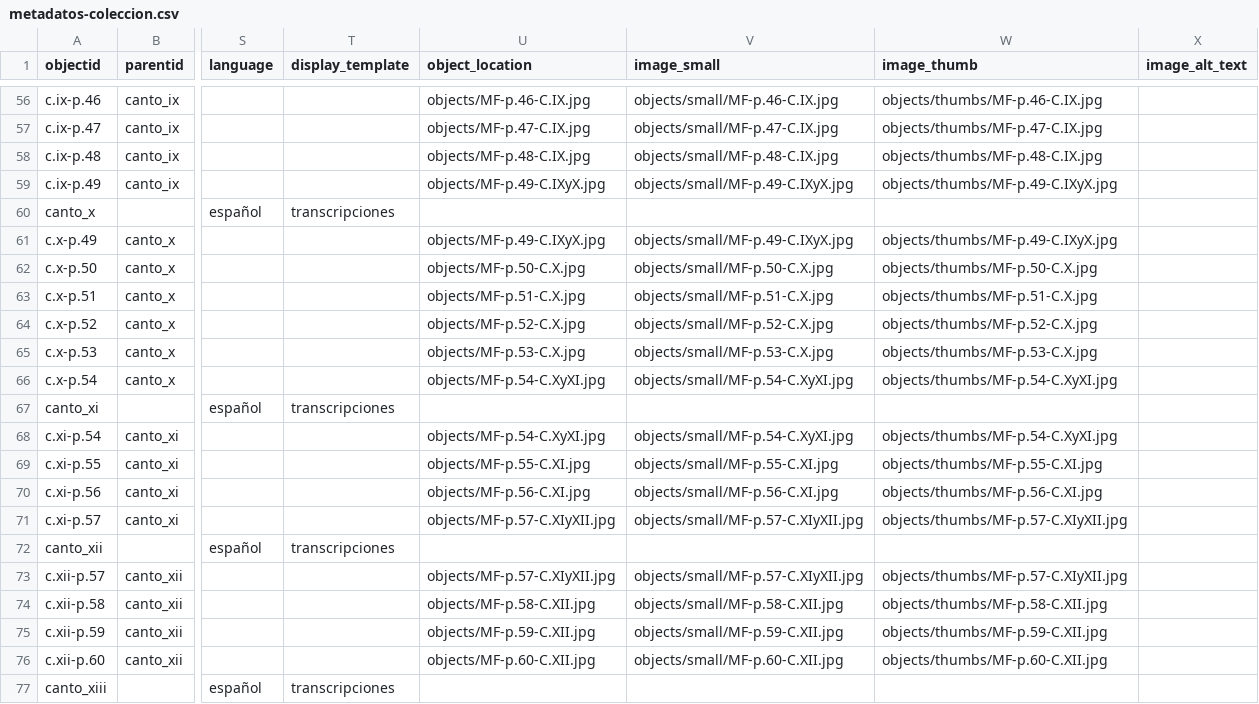
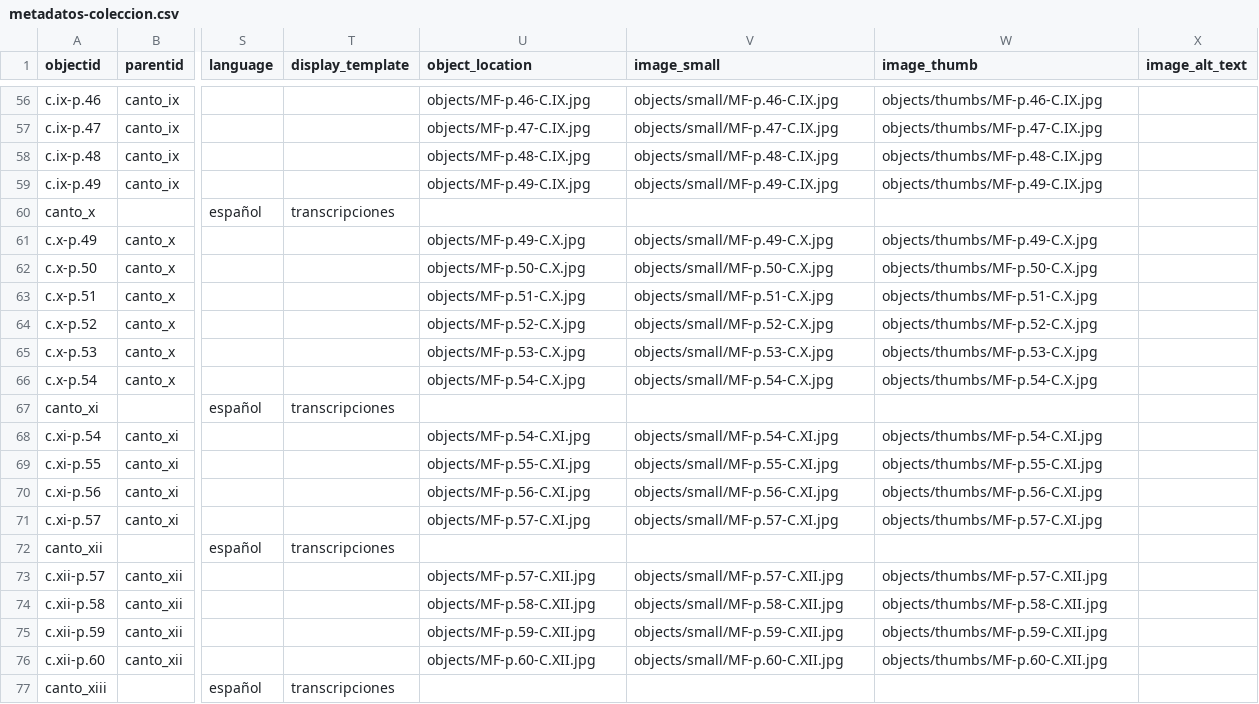
Before and after one commit to AgustinaRyckeboer/nuevoMini-MF, a CSV file: _data/metadatos-coleccion.csv, drawn as a sheet; only a part is shown, gaps mark what is left out; the diff covers the shown part only; the diff names each change by its address in the sheet, - before the commit and + after, or states it on an @@ line.

Commit message:
actualizacion imagenes

```diff
--- a/_data/metadatos-coleccion.csv
+++ b/_data/metadatos-coleccion.csv
-U59 (object_location): objects/MF-p.49-C.IXyX.jpg
+U59 (object_location): objects/MF-p.49-C.IX.jpg
-V59 (image_small): objects/small/MF-p.49-C.IXyX.jpg
+V59 (image_small): objects/small/MF-p.49-C.IX.jpg
-W59 (image_thumb): objects/thumbs/MF-p.49-C.IXyX.jpg
+W59 (image_thumb): objects/thumbs/MF-p.49-C.IX.jpg
-U61 (object_location): objects/MF-p.49-C.IXyX.jpg
+U61 (object_location): objects/MF-p.49-C.X.jpg
-V61 (image_small): objects/small/MF-p.49-C.IXyX.jpg
+V61 (image_small): objects/small/MF-p.49-C.X.jpg
-W61 (image_thumb): objects/thumbs/MF-p.49-C.IXyX.jpg
+W61 (image_thumb): objects/thumbs/MF-p.49-C.X.jpg
-U66 (object_location): objects/MF-p.54-C.XyXI.jpg
+U66 (object_location): objects/MF-p.54-C.X.jpg
-V66 (image_small): objects/small/MF-p.54-C.XyXI.jpg
+V66 (image_small): objects/small/MF-p.54-C.X.jpg
-W66 (image_thumb): objects/thumbs/MF-p.54-C.XyXI.jpg
+W66 (image_thumb): objects/thumbs/MF-p.54-C.X.jpg
-U68 (object_location): objects/MF-p.54-C.XyXI.jpg
+U68 (object_location): objects/MF-p.54-C.XI.jpg
-V68 (image_small): objects/small/MF-p.54-C.XyXI.jpg
+V68 (image_small): objects/small/MF-p.54-C.XI.jpg
-W68 (image_thumb): objects/thumbs/MF-p.54-C.XyXI.jpg
+W68 (image_thumb): objects/thumbs/MF-p.54-C.XI.jpg
-U71 (object_location): objects/MF-p.57-C.XIyXII.jpg
+U71 (object_location): objects/MF-p.57-C.XI.jpg
-V71 (image_small): objects/small/MF-p.57-C.XIyXII.jpg
+V71 (image_small): objects/small/MF-p.57-C.XI.jpg
-W71 (image_thumb): objects/thumbs/MF-p.57-C.XIyXII.jpg
+W71 (image_thumb): objects/thumbs/MF-p.57-C.XI.jpg
-U73 (object_location): objects/MF-p.57-C.XIyXII.jpg
+U73 (object_location): objects/MF-p.57-C.XII.jpg
-V73 (image_small): objects/small/MF-p.57-C.XIyXII.jpg
+V73 (image_small): objects/small/MF-p.57-C.XII.jpg
-W73 (image_thumb): objects/thumbs/MF-p.57-C.XIyXII.jpg
+W73 (image_thumb): objects/thumbs/MF-p.57-C.XII.jpg
```
Also changed, not shown: 36 edited cells elsewhere in this file.
